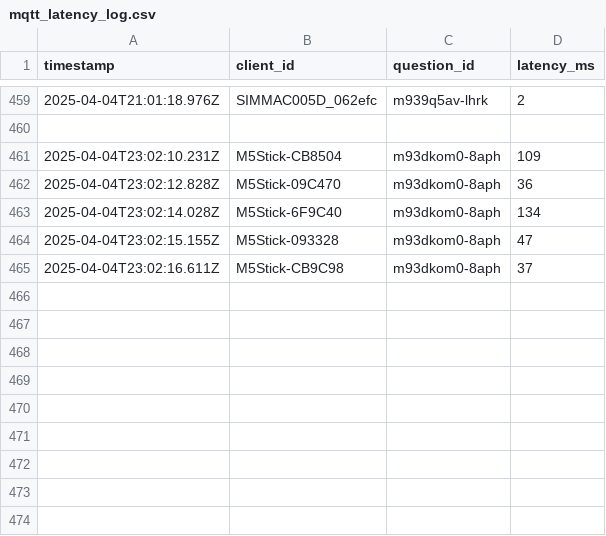
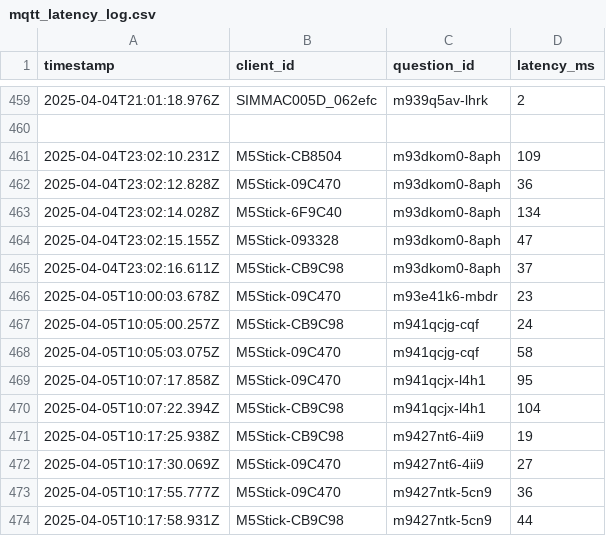
Before and after one commit to jiaweing/IoT-Quiz, a CSV file: Wifi - MQTT/server/src/mqtt_latency_log.csv, drawn as a sheet; only a part is shown, gaps mark what is left out.

```diff
--- a/Wifi - MQTT/server/src/mqtt_latency_log.csv
+++ b/Wifi - MQTT/server/src/mqtt_latency_log.csv
@@ -465 +465,10 @@ timestamp,client_id,question_id,latency_ms
 2025-04-04T23:02:16.611Z,M5Stick-CB9C98,m93dkom0-8aph,37
+2025-04-05T10:00:03.678Z,M5Stick-09C470,m93e41k6-mbdr,23
+2025-04-05T10:05:00.257Z,M5Stick-CB9C98,m941qcjg-cqf,24
+2025-04-05T10:05:03.075Z,M5Stick-09C470,m941qcjg-cqf,58
+2025-04-05T10:07:17.858Z,M5Stick-09C470,m941qcjx-l4h1,95
+2025-04-05T10:07:22.394Z,M5Stick-CB9C98,m941qcjx-l4h1,104
+2025-04-05T10:17:25.938Z,M5Stick-CB9C98,m9427nt6-4ii9,19
+2025-04-05T10:17:30.069Z,M5Stick-09C470,m9427nt6-4ii9,27
+2025-04-05T10:17:55.777Z,M5Stick-09C470,m9427ntk-5cn9,36
+2025-04-05T10:17:58.931Z,M5Stick-CB9C98,m9427ntk-5cn9,44
```
Also changed, not shown: Wifi - MQTT/server/src/mqtt_delivery_log.csv, 5 other files.
